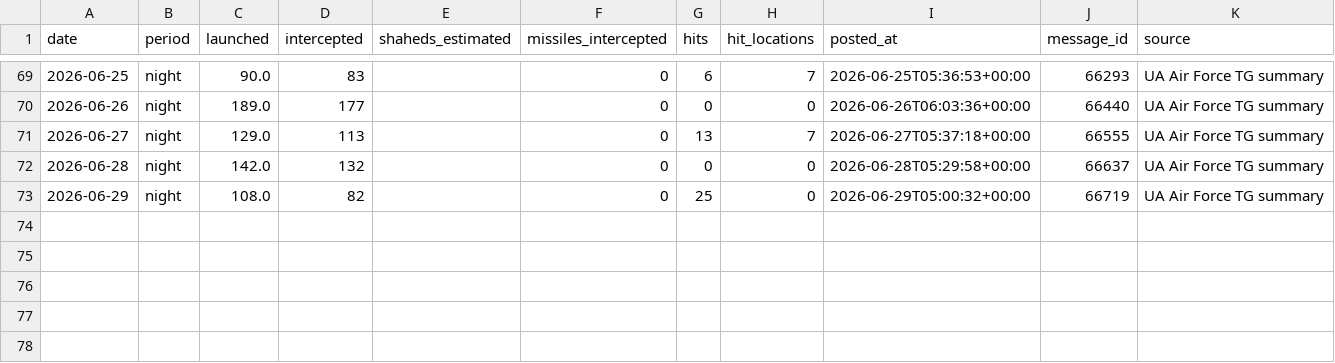
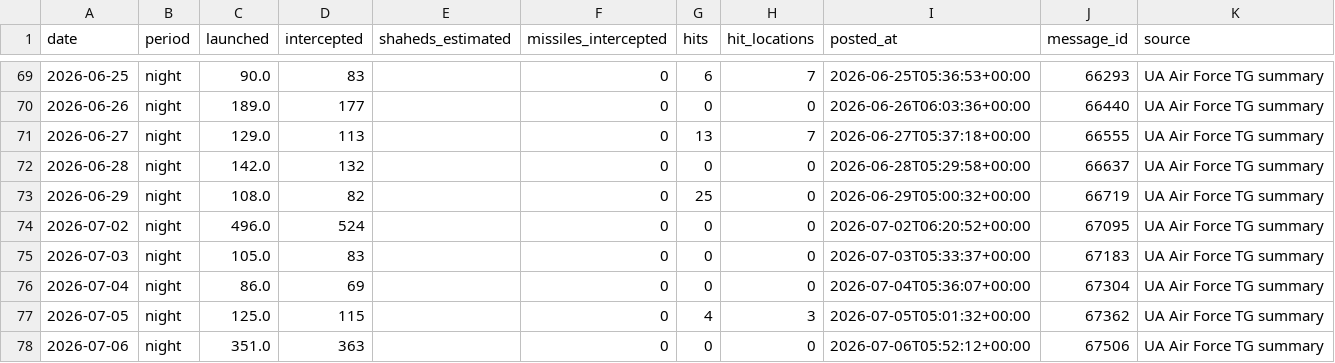
Before and after one commit to connormmc777/ukraine-drone-forecast, a CSV file: drone_app/data/daily_totals.csv, drawn as a sheet; only a part is shown, gaps mark what is left out; the diff names each change by its address in the sheet, - before the commit and + after, or states it on an @@ line.

```diff
--- a/drone_app/data/daily_totals.csv
+++ b/drone_app/data/daily_totals.csv
+row 74: 2026-07-02 | night | 496.0 | 524 |  | 0 | 0 | 0 | 2026-07-02T06:20:52+00:00 | 67095 | UA Air Force TG summary
+row 75: 2026-07-03 | night | 105.0 | 83 |  | 0 | 0 | 0 | 2026-07-03T05:33:37+00:00 | 67183 | UA Air Force TG summary
+row 76: 2026-07-04 | night | 86.0 | 69 |  | 0 | 0 | 0 | 2026-07-04T05:36:07+00:00 | 67304 | UA Air Force TG summary
+row 77: 2026-07-05 | night | 125.0 | 115 |  | 0 | 4 | 3 | 2026-07-05T05:01:32+00:00 | 67362 | UA Air Force TG summary
+row 78: 2026-07-06 | night | 351.0 | 363 |  | 0 | 0 | 0 | 2026-07-06T05:52:12+00:00 | 67506 | UA Air Force TG summary
```
Also changed, not shown: drone_app/data/launch_site_log.csv, drone_app/data/observations.csv, 4 other files.
